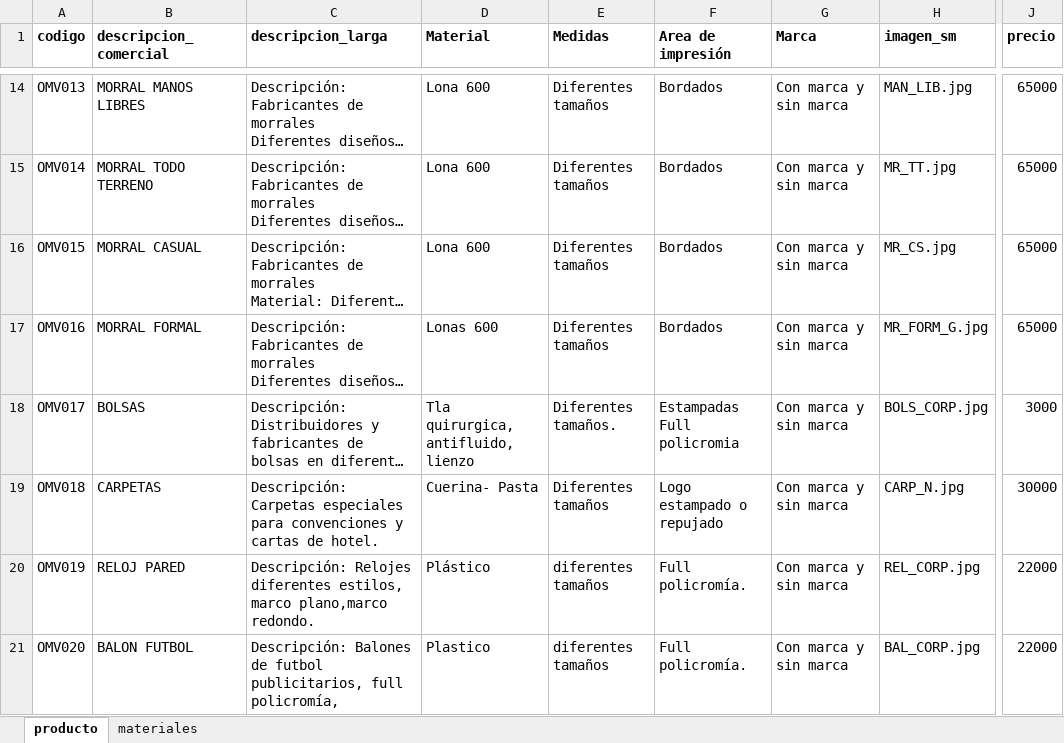
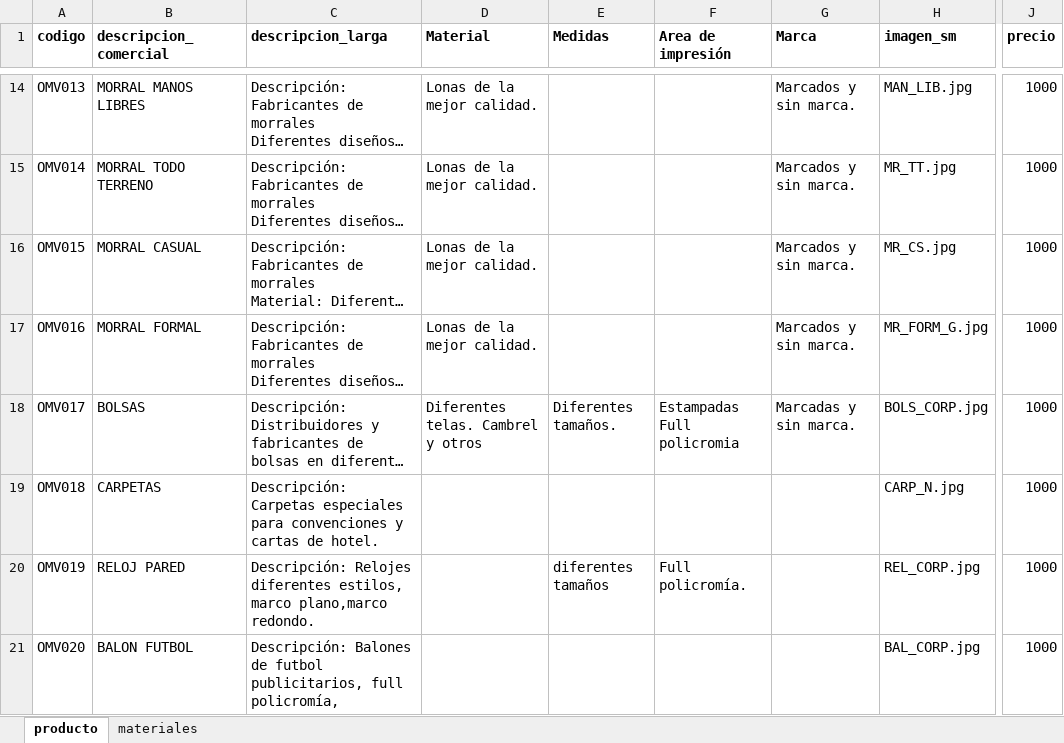
Before and after one commit to OMVPUBLICIDADSAS/catalogos, an Excel workbook: .catalog/catalog.xlsx, sheet producto, drawn as a sheet; only a part is shown, gaps mark what is left out; long unchanged cells end in …; values as stored, in another font and other column widths than the file's, no borders; the diff covers the shown part only; the diff names each change by its address in the sheet, - before the commit and + after, or states it on an @@ line.

```diff
--- a/.catalog/catalog.xlsx (sheet producto)
+++ b/.catalog/catalog.xlsx (sheet producto)
-D14:D16 (Material): Lona 600
+D14:D16 (Material): Lonas de la mejor calidad.
-E14:E17 (Medidas): Diferentes tamaños
+E14:E17 (Medidas): (empty)
-F14:F17 (Area de impresión): Bordados
+F14:F17 (Area de impresión): (empty)
-G14:G17 (Marca): Con marca y sin marca
+G14:G17 (Marca): Marcados y sin marca.
-J14:J17 (precio): 65000
+J14:J17 (precio): 1000
-D17 (Material): Lonas 600
+D17 (Material): Lonas de la mejor calidad.
-D18 (Material): Tla quirurgica, antifluido, lienzo
+D18 (Material): Diferentes telas. Cambrel y otros
-G18 (Marca): Con marca y sin marca
+G18 (Marca): Marcadas y sin marca.
-J18 (precio): 3000
+J18 (precio): 1000
-D19 (Material): Cuerina- Pasta
+D19 (Material): (empty)
-E19 (Medidas): Diferentes tamaños
+E19 (Medidas): (empty)
-F19 (Area de impresión): Logo estampado o repujado
+F19 (Area de impresión): (empty)
-G19:G21 (Marca): Con marca y sin marca
+G19:G21 (Marca): (empty)
-J19 (precio): 30000
+J19 (precio): 1000
-D20 (Material): Plástico
+D20 (Material): (empty)
-J20:J21 (precio): 22000
+J20:J21 (precio): 1000
-D21 (Material): Plastico
+D21 (Material): (empty)
-E21 (Medidas): diferentes tamaños
+E21 (Medidas): (empty)
-F21 (Area de impresión): Full policromía.
+F21 (Area de impresión): (empty)
```
Also changed, not shown: 6 removed rows and 45 edited cells elsewhere in this sheet, charts or pictures, 15 other files.
